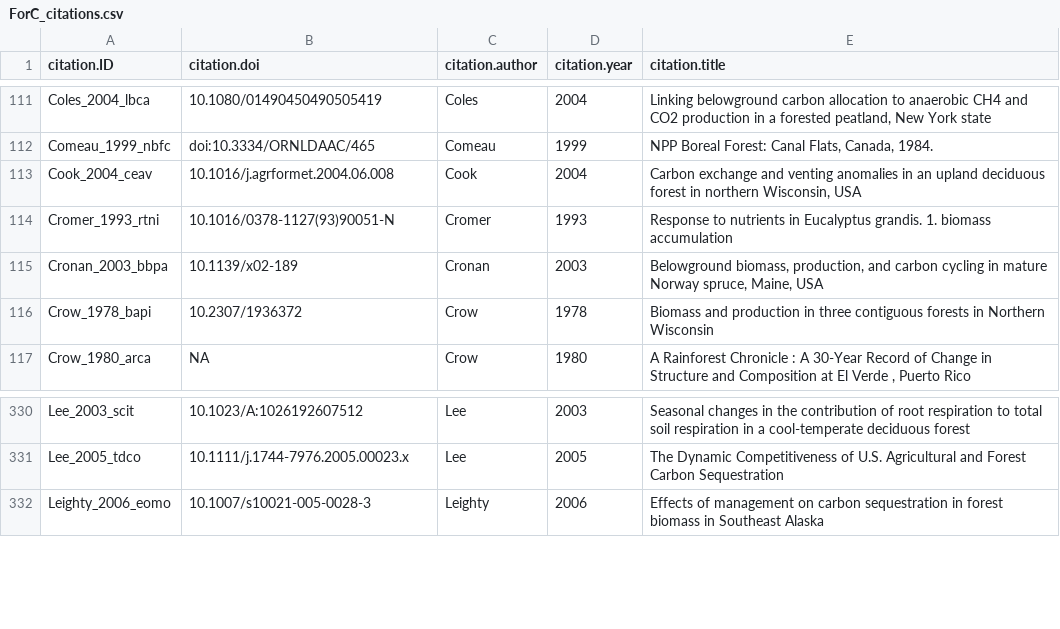
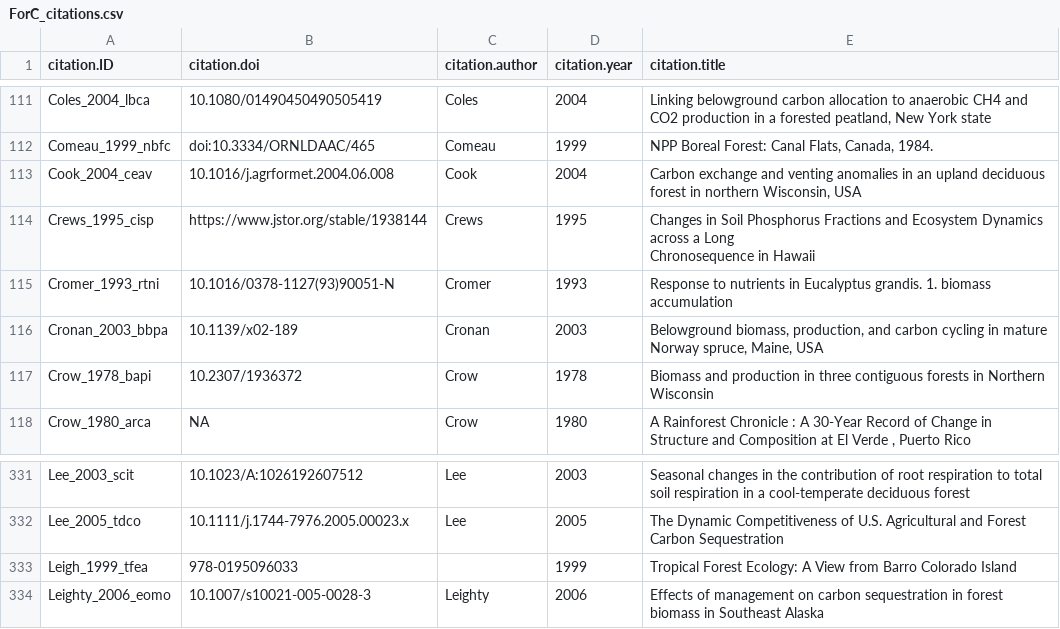
Before and after one commit to forc-db/ForC, a CSV file: data/ForC_citations.csv, drawn as a sheet; only a part is shown, gaps mark what is left out.

```diff
--- a/data/ForC_citations.csv
+++ b/data/ForC_citations.csv
@@ -113,2 +113,4 @@ Comeau_1999_nbfc,doi:10.3334/ORNLDAAC/465,Comeau,1999,"NPP Boreal Forest: Canal
 Cook_2004_ceav,10.1016/j.agrformet.2004.06.008,Cook,2004,"Carbon exchange and venting anomalies in an upland deciduous forest in northern Wisconsin, USA"
+Crews_1995_cisp,https://www.jstor.org/stable/1938144,Crews,1995,"Changes in Soil Phosphorus Fractions and Ecosystem Dynamics across a Long
+Chronosequence in Hawaii"
 Cromer_1993_rtni,10.1016/0378-1127(93)90051-N,Cromer,1993,Response to nutrients in Eucalyptus grandis. 1. biomass accumulation
@@ -331,2 +333,3 @@ Lee_2003_scit,10.1023/A:1026192607512,Lee,2003,Seasonal changes in the contribut
 Lee_2005_tdco,10.1111/j.1744-7976.2005.00023.x,Lee,2005,The Dynamic Competitiveness of U.S. Agricultural and Forest Carbon Sequestration
+Leigh_1999_tfea,978-0195096033,,1999,Tropical Forest Ecology: A View from Barro Colorado Island
 Leighty_2006_eomo,10.1007/s10021-005-0028-3,Leighty,2006,Effects of management on carbon sequestration in forest biomass in Southeast Alaska
```
Also changed, not shown: data/ForC_sites.csv, 1 other file.
